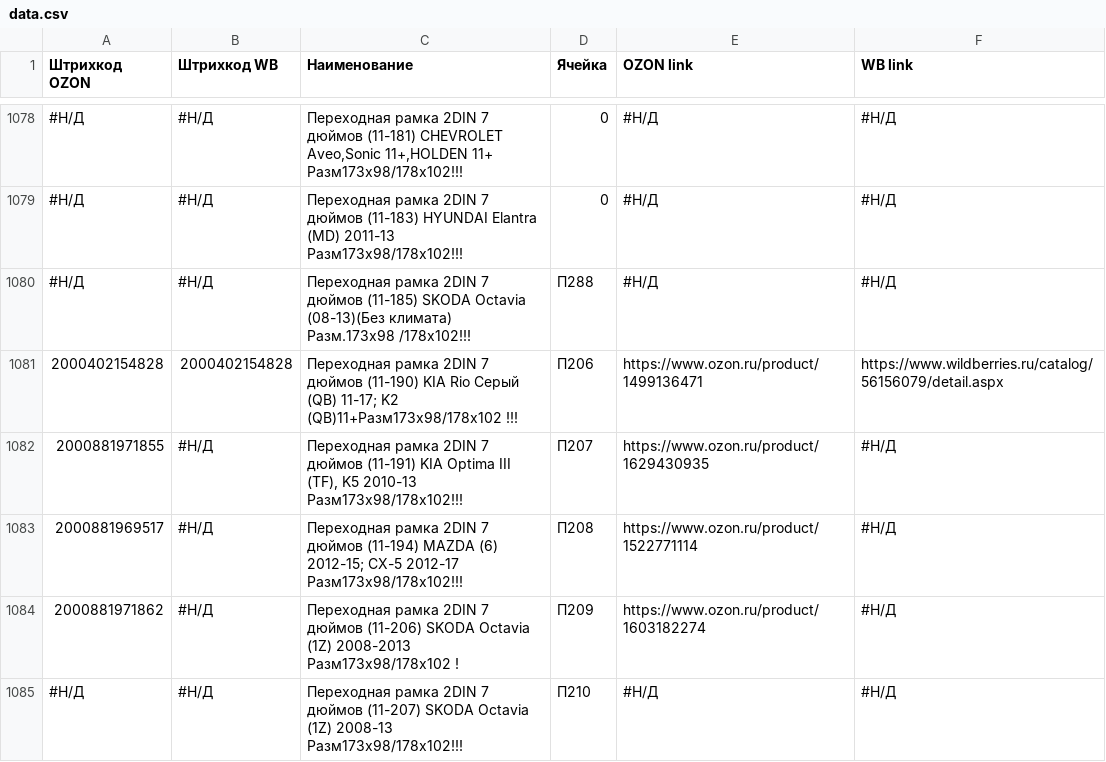
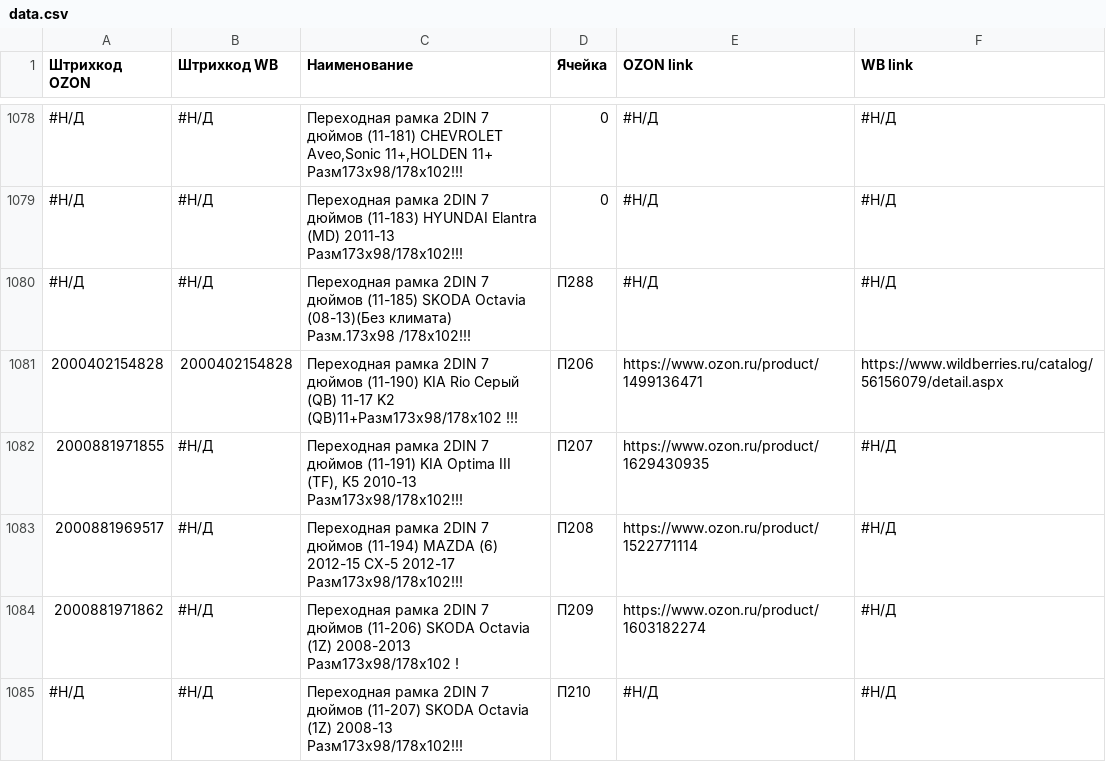
Before and after one commit to carprime-s/scanner, a CSV file: data.csv, drawn as a sheet; only a part is shown, gaps mark what is left out; the diff covers the shown part only.

```diff
--- a/data.csv
+++ b/data.csv
@@ -1080,5 +1080,5 @@
 #Н/Д;#Н/Д;Переходная рамка 2DIN 7 дюймов (11-185) SKODA Octavia (08-13)(Без климата) Разм.173x98 /178x102!!!;П288;#Н/Д;#Н/Д
-2000402154828;2000402154828;"Переходная рамка 2DIN 7 дюймов (11-190) KIA Rio Серый (QB) 11-17; K2 (QB)11+Разм173x98/178x102 !!!";П206;https://www.ozon.ru/product/1499136471;https://www.wildberries.ru/catalog/56156079/detail.aspx
+2000402154828;2000402154828;"Переходная рамка 2DIN 7 дюймов (11-190) KIA Rio Серый (QB) 11-17 K2 (QB)11+Разм173x98/178x102 !!!";П206;https://www.ozon.ru/product/1499136471;https://www.wildberries.ru/catalog/56156079/detail.aspx
 2000881971855;#Н/Д;Переходная рамка 2DIN 7 дюймов (11-191) KIA Optima III (TF), K5 2010-13 Разм173x98/178x102!!!;П207;https://www.ozon.ru/product/1629430935;#Н/Д
-2000881969517;#Н/Д;"Переходная рамка 2DIN 7 дюймов (11-194) MAZDA (6) 2012-15; CX-5 2012-17 Разм173x98/178x102!!!";П208;https://www.ozon.ru/product/1522771114;#Н/Д
+2000881969517;#Н/Д;"Переходная рамка 2DIN 7 дюймов (11-194) MAZDA (6) 2012-15 CX-5 2012-17 Разм173x98/178x102!!!";П208;https://www.ozon.ru/product/1522771114;#Н/Д
 2000881971862;#Н/Д;Переходная рамка 2DIN 7 дюймов (11-206) SKODA Octavia (1Z) 2008-2013 Разм173x98/178x102 !;П209;https://www.ozon.ru/product/1603182274;#Н/Д
```
Also changed, not shown: 37 edited cells elsewhere in this file.
